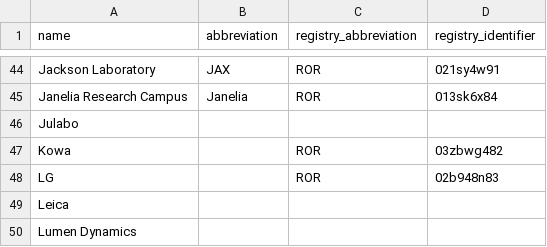
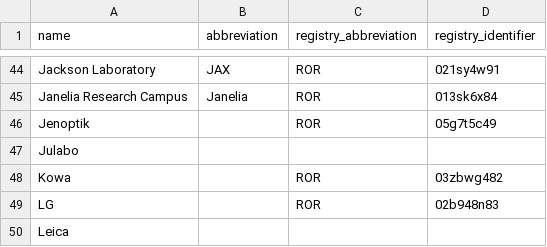
Before and after one commit to AllenNeuralDynamics/aind-data-schema-models, a CSV file: src/aind_data_schema_models/_generators/models/organizations.csv, drawn as a sheet; only a part is shown, gaps mark what is left out; the shorter side is filled out with more unchanged rows.

Commit message:
feat: add Jenoptik organization

```diff
--- a/src/aind_data_schema_models/_generators/models/organizations.csv
+++ b/src/aind_data_schema_models/_generators/models/organizations.csv
@@ -45,2 +45,3 @@ Jackson Laboratory,JAX,ROR,021sy4w91
 Janelia Research Campus,Janelia,ROR,013sk6x84
+Jenoptik,,ROR,05g7t5c49
 Julabo,,,
```
Also changed, not shown: 1 other file.
